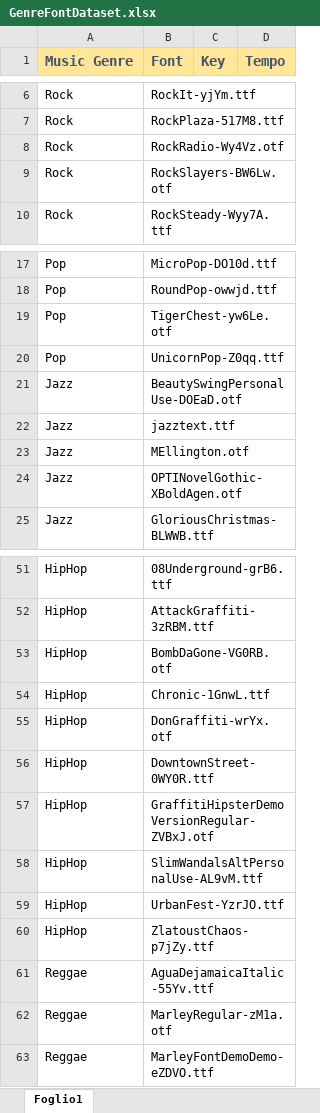
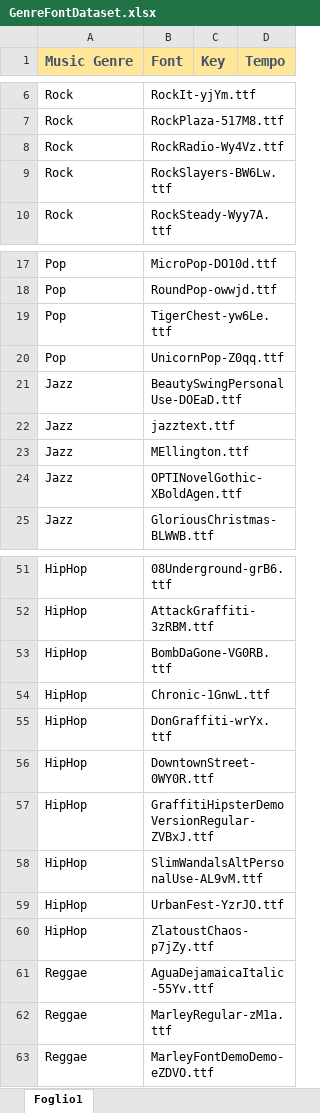
Before and after one commit to moeni27/LyriFont, an Excel workbook: GenreFontDataset.xlsx, sheet Foglio1, drawn as a sheet; only a part is shown, gaps mark what is left out; values as stored, in another font and other column widths than the file's, no borders; the diff covers the shown part only; the diff names each change by its address in the sheet, - before the commit and + after, or states it on an @@ line.

```diff
--- a/GenreFontDataset.xlsx (sheet Foglio1)
+++ b/GenreFontDataset.xlsx (sheet Foglio1)
-B8 (Font): RockRadio-Wy4Vz.otf
+B8 (Font): RockRadio-Wy4Vz.ttf
-B9 (Font): RockSlayers-BW6Lw.otf
+B9 (Font): RockSlayers-BW6Lw.ttf
-B19 (Font): TigerChest-yw6Le.otf
+B19 (Font): TigerChest-yw6Le.ttf
-B21 (Font): BeautySwingPersonalUse-DOEaD.otf
+B21 (Font): BeautySwingPersonalUse-DOEaD.ttf
-B23 (Font): MEllington.otf
+B23 (Font): MEllington.ttf
-B24 (Font): OPTINovelGothic-XBoldAgen.otf
+B24 (Font): OPTINovelGothic-XBoldAgen.ttf
-B53 (Font): BombDaGone-VG0RB.otf
+B53 (Font): BombDaGone-VG0RB.ttf
-B55 (Font): DonGraffiti-wrYx.otf
+B55 (Font): DonGraffiti-wrYx.ttf
-B57 (Font): GraffitiHipsterDemoVersionRegular-ZVBxJ.otf
+B57 (Font): GraffitiHipsterDemoVersionRegular-ZVBxJ.ttf
-B62 (Font): MarleyRegular-zM1a.otf
+B62 (Font): MarleyRegular-zM1a.ttf
```
Also changed, not shown: 16 edited cells elsewhere in this sheet.
